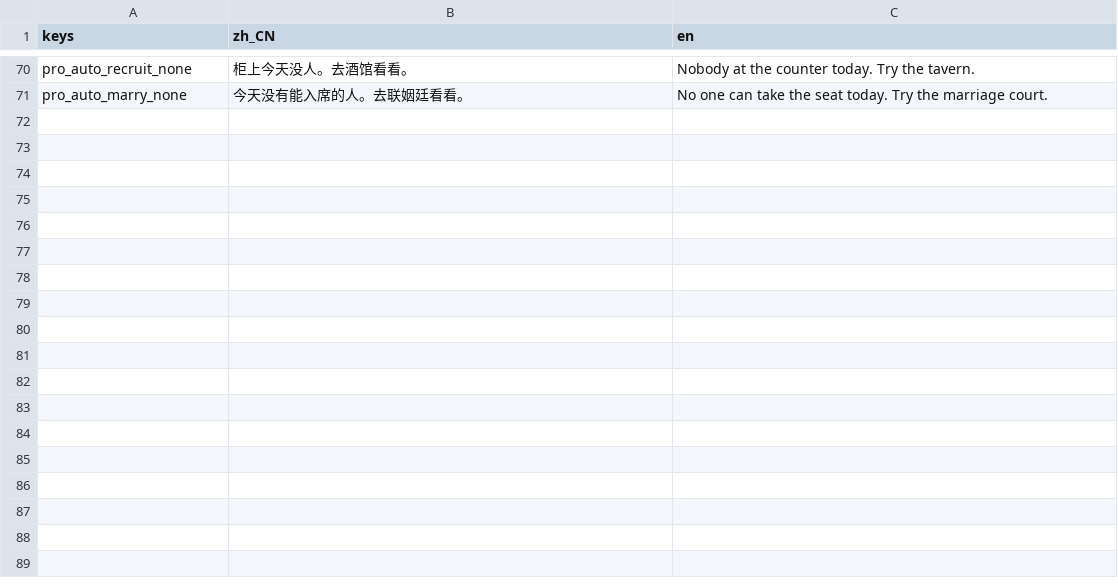
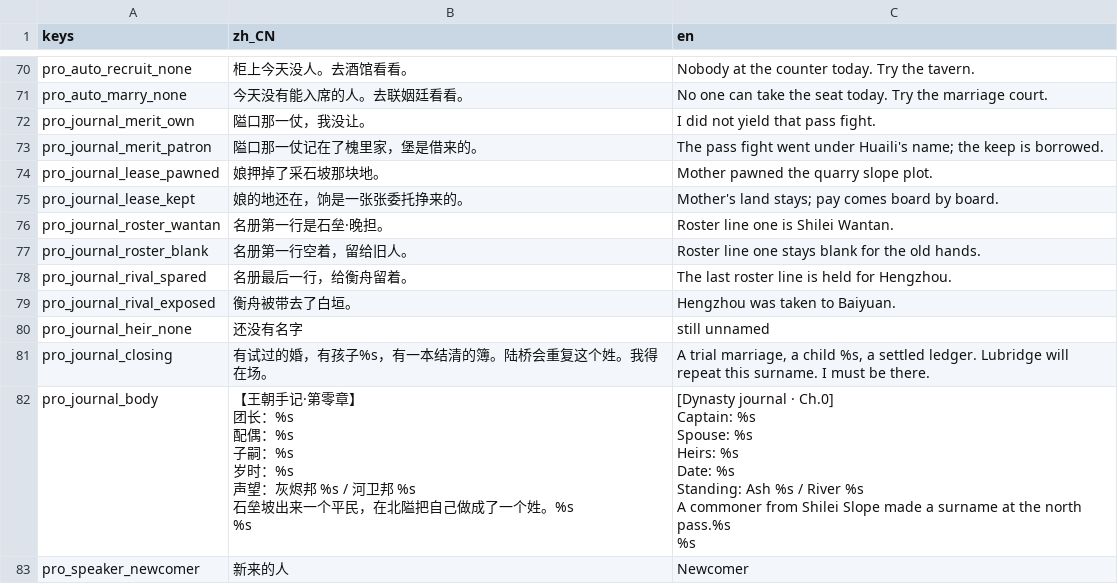
Before and after one commit to wuyongjia666-droid/CenturyKnights, a CSV file: project/data/locale/narrative.csv, drawn as a sheet; only a part is shown, gaps mark what is left out; ↵ is a line break in a cell; the diff names each change by its address in the sheet, - before the commit and + after, or states it on an @@ line.

```diff
--- a/project/data/locale/narrative.csv
+++ b/project/data/locale/narrative.csv
+row 72: pro_journal_merit_own | 隘口那一仗，我没让。 | I did not yield that pass fight.
+row 73: pro_journal_merit_patron | 隘口那一仗记在了槐里家，堡是借来的。 | The pass fight went under Huaili's name; the keep is borrowed.
+row 74: pro_journal_lease_pawned | 娘押掉了采石坡那块地。 | Mother pawned the quarry slope plot.
+row 75: pro_journal_lease_kept | 娘的地还在，饷是一张张委托挣来的。 | Mother's land stays; pay comes board by board.
+row 76: pro_journal_roster_wantan | 名册第一行是石垒·晚担。 | Roster line one is Shilei Wantan.
+row 77: pro_journal_roster_blank | 名册第一行空着，留给旧人。 | Roster line one stays blank for the old hands.
+row 78: pro_journal_rival_spared | 名册最后一行，给衡舟留着。 | The last roster line is held for Hengzhou.
+row 79: pro_journal_rival_exposed | 衡舟被带去了白垣。 | Hengzhou was taken to Baiyuan.
+row 80: pro_journal_heir_none | 还没有名字 | still unnamed
+row 81: pro_journal_closing | 有试过的婚，有孩子%s，有一本结清的簿。陆桥会重复这个姓。我得在场。 | A trial marriage, a child %s, a settled ledger. Lubridge will repeat this surname. I must be there.
+row 82: pro_journal_body | 【王朝手记·第零章】 ↵ 团长：%s ↵ 配偶：%s ↵ 子嗣：%s ↵ 岁时：%s ↵ 声望：灰烬邦 %s / 河卫邦 %s ↵ 石垒坡出来一个平民，在北隘把自己做成了一个姓。%s ↵ %s | [Dynasty journal · Ch.0] ↵ Captain: %s ↵ Spouse: %s ↵ Heirs: %s ↵ Date: %s ↵ Standing: Ash %s / River %s ↵ A commoner from Shilei Slope made a surname at the north pass.%s ↵ %s
+row 83: pro_speaker_newcomer | 新来的人 | Newcomer
```
Also changed, not shown: 9 other files.
